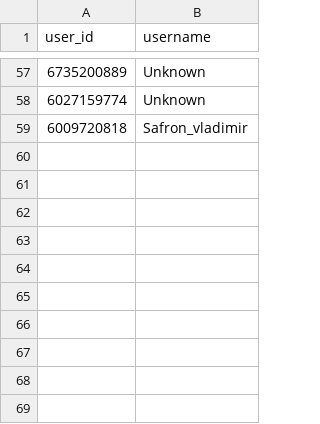
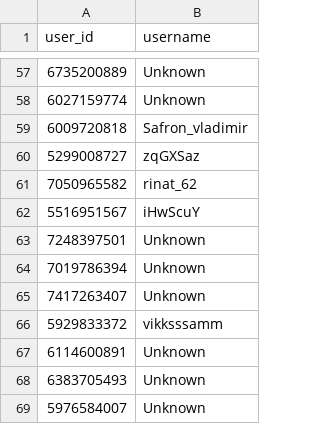
Before and after one commit to brdchy/bot_cleaner, a CSV file: txts/ban_list.csv, drawn as a sheet; only a part is shown, gaps mark what is left out.

```diff
--- a/txts/ban_list.csv
+++ b/txts/ban_list.csv
@@ -59 +59,11 @@ user_id,username
 6009720818,Safron_vladimir
+5299008727,zqGXSaz
+7050965582,rinat_62
+5516951567,iHwScuY
+7248397501,Unknown
+7019786394,Unknown
+7417263407,Unknown
+5929833372,vikksssamm
+6114600891,Unknown
+6383705493,Unknown
+5976584007,Unknown
```
Also changed, not shown: txts/admin_actions.csv, txts/ban_candidates.csv, 4 other files.
